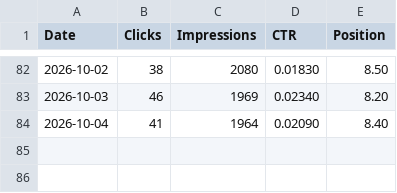
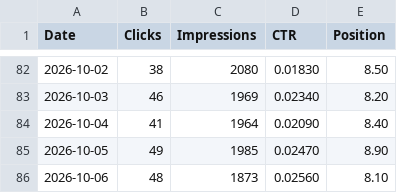
Before and after one commit to s2nnews/puzzles, a CSV file: dashboard/search-console.csv, drawn as a sheet; only a part is shown, gaps mark what is left out; the diff names each change by its address in the sheet, - before the commit and + after, or states it on an @@ line.

```diff
--- a/dashboard/search-console.csv
+++ b/dashboard/search-console.csv
+row 85: 2026-10-05 | 49 | 1985 | 0.02470 | 8.90
+row 86: 2026-10-06 | 48 | 1873 | 0.02560 | 8.10
```
Also changed, not shown: dashboard/channels.csv, dashboard/porter_feed.csv.
